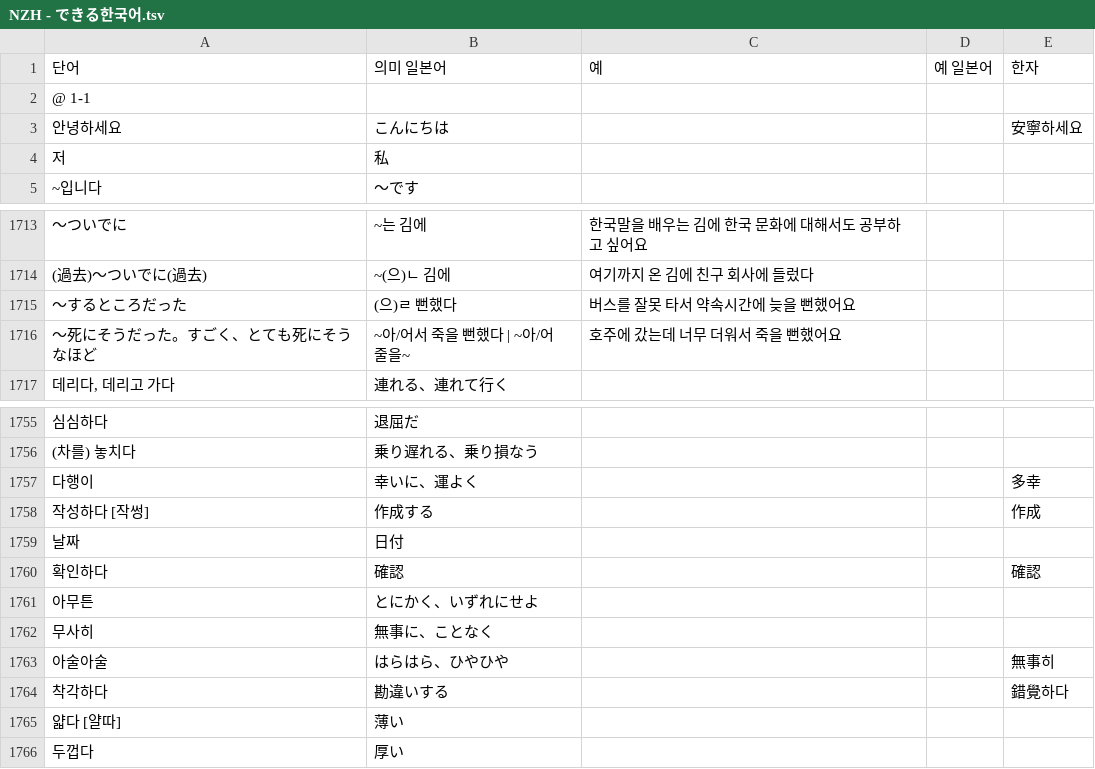
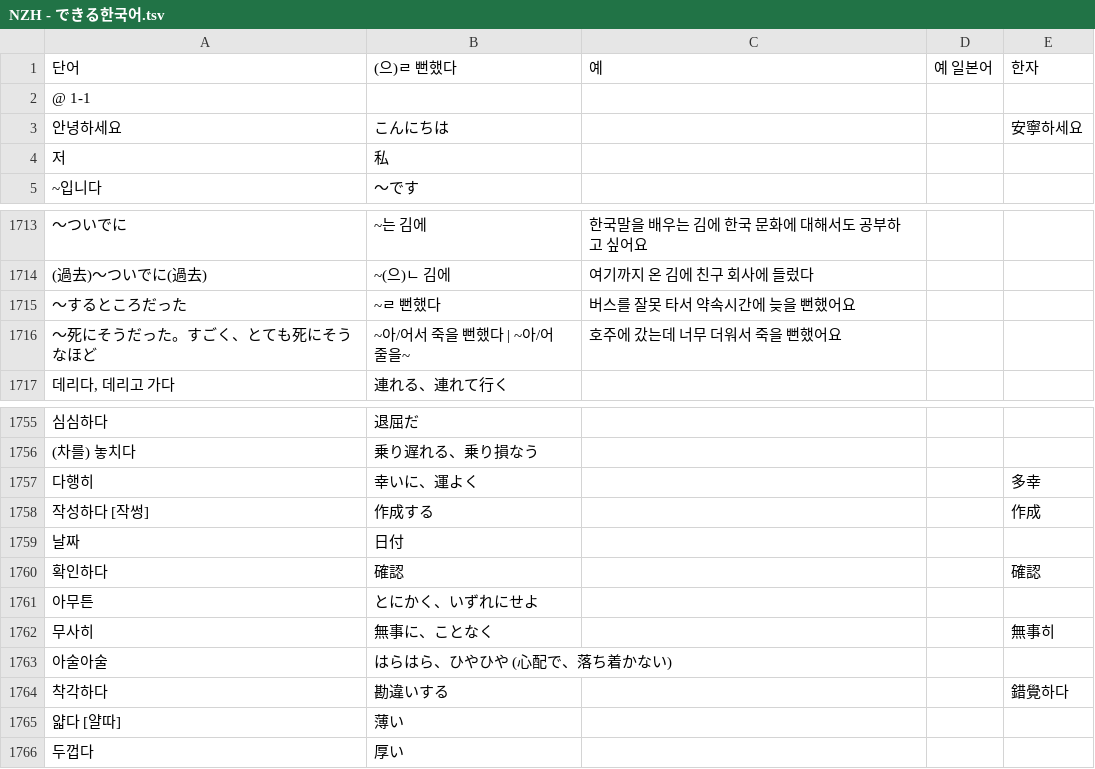
Before and after one commit to jdwebdev/NZH, a TSV file: tsv/NZH - できる한국어.tsv, drawn as a sheet; only a part is shown, gaps mark what is left out; the diff names each change by its address in the sheet, - before the commit and + after, or states it on an @@ line.

Commit message:
MAJ

```diff
--- a/tsv/NZH - できる한국어.tsv
+++ b/tsv/NZH - できる한국어.tsv
-B1: 의미 일본어
+B1: (으)ㄹ 뻔했다
-B1715: (으)ㄹ 뻔했다
+B1715: ~ㄹ 뻔했다
-A1757: 다행이
+A1757: 다행히
-E1762: (empty)
+E1762: 無事히
-B1763: はらはら、ひやひや
+B1763: はらはら、ひやひや (心配で、落ち着かない)
-E1763: 無事히
+E1763: (empty)
```
